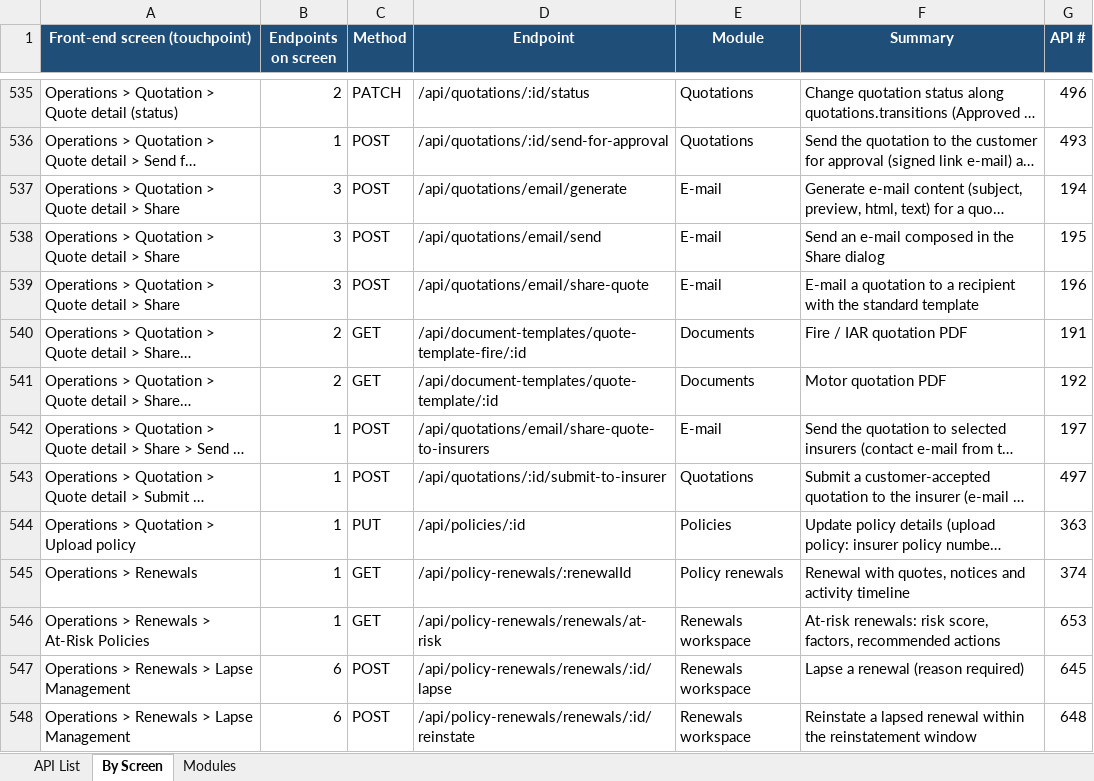
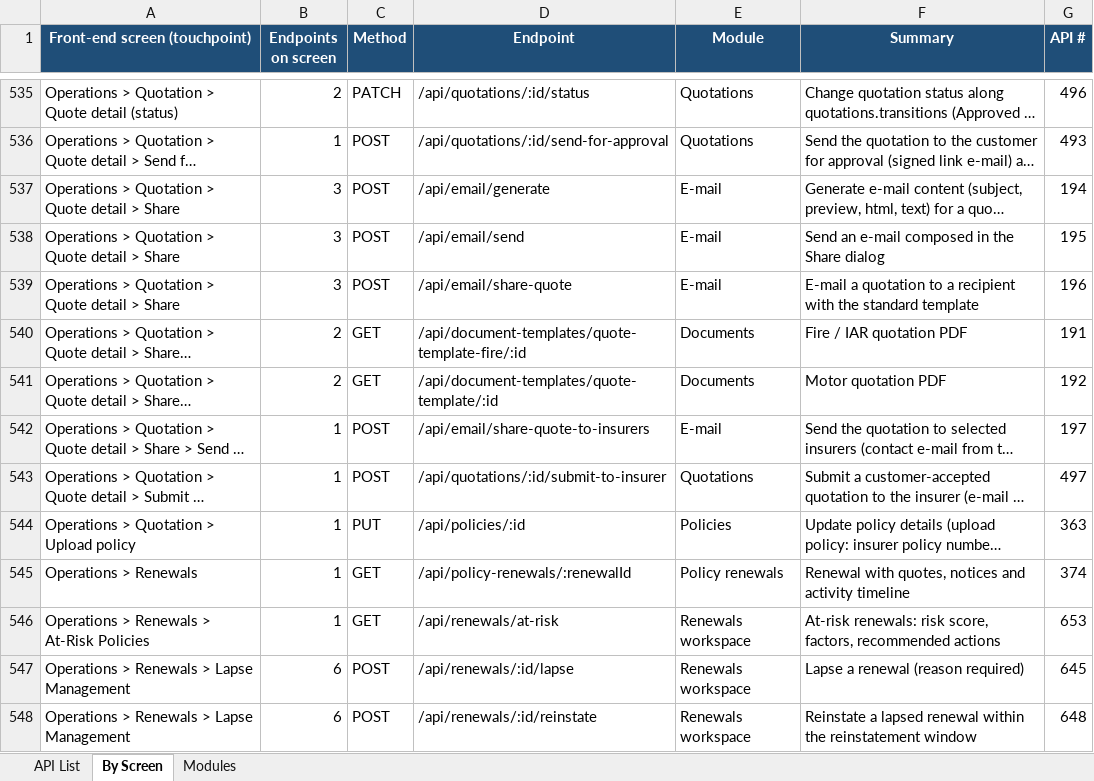
Before and after one commit to IortaTexhNXT-DEV/BDOI-OOTB, an Excel workbook: backend/docs/api/BrokerVerse_API_Touchpoints.xlsx, sheet By Screen, drawn as a sheet; only a part is shown, gaps mark what is left out; long unchanged cells end in …; values as stored, in another font and other column widths than the file's, no borders; the diff covers the shown part only; the diff names each change by its address in the sheet, - before the commit and + after, or states it on an @@ line.

```diff
--- a/backend/docs/api/BrokerVerse_API_Touchpoints.xlsx (sheet By Screen)
+++ b/backend/docs/api/BrokerVerse_API_Touchpoints.xlsx (sheet By Screen)
-D537 (Endpoint): /api/quotations/email/generate
+D537 (Endpoint): /api/email/generate
-D538 (Endpoint): /api/quotations/email/send
+D538 (Endpoint): /api/email/send
-D539 (Endpoint): /api/quotations/email/share-quote
+D539 (Endpoint): /api/email/share-quote
-D542 (Endpoint): /api/quotations/email/share-quote-to-insurers
+D542 (Endpoint): /api/email/share-quote-to-insurers
-D546 (Endpoint): /api/policy-renewals/renewals/at-risk
+D546 (Endpoint): /api/renewals/at-risk
-D547 (Endpoint): /api/policy-renewals/renewals/:id/lapse
+D547 (Endpoint): /api/renewals/:id/lapse
-D548 (Endpoint): /api/policy-renewals/renewals/:id/reinstate
+D548 (Endpoint): /api/renewals/:id/reinstate
```
Also changed, not shown: 129 edited cells elsewhere in this sheet, sheet API List, 19 other files.
